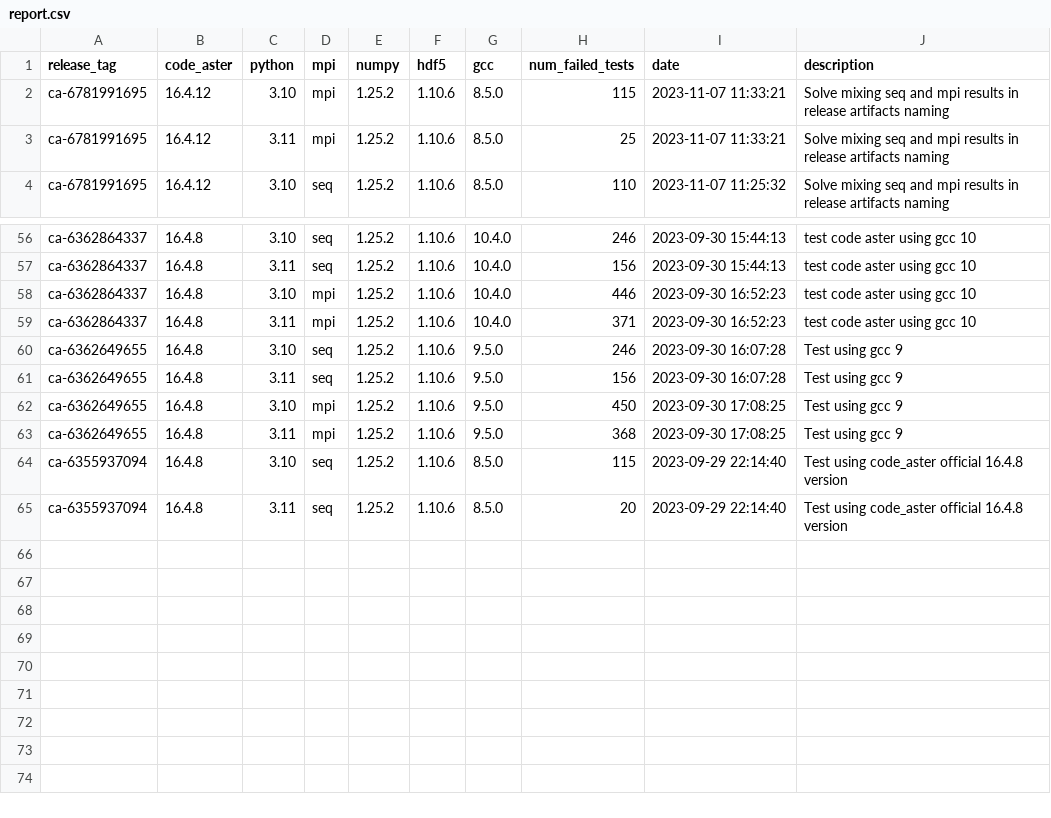
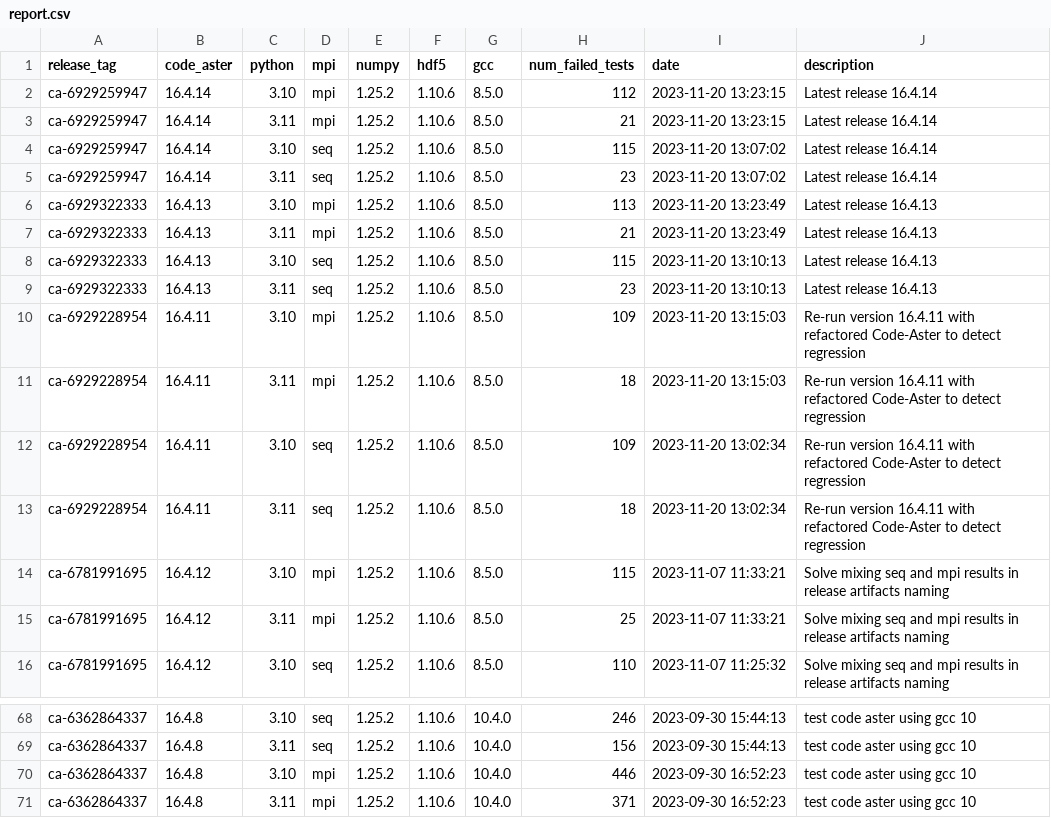
Before and after one commit to Krande/condapackaging, a CSV file: src/code_aster/.tests/report.csv, drawn as a sheet; only a part is shown, gaps mark what is left out.

```diff
--- a/src/code_aster/.tests/report.csv
+++ b/src/code_aster/.tests/report.csv
@@ -1,2 +1,14 @@
 release_tag,code_aster,python,mpi,numpy,hdf5,gcc,num_failed_tests,date,description
+ca-6929259947,16.4.14,3.10,mpi,1.25.2,1.10.6,8.5.0,112,2023-11-20 13:23:15,Latest release 16.4.14
+ca-6929259947,16.4.14,3.11,mpi,1.25.2,1.10.6,8.5.0,21,2023-11-20 13:23:15,Latest release 16.4.14
+ca-6929259947,16.4.14,3.10,seq,1.25.2,1.10.6,8.5.0,115,2023-11-20 13:07:02,Latest release 16.4.14
+ca-6929259947,16.4.14,3.11,seq,1.25.2,1.10.6,8.5.0,23,2023-11-20 13:07:02,Latest release 16.4.14
+ca-6929322333,16.4.13,3.10,mpi,1.25.2,1.10.6,8.5.0,113,2023-11-20 13:23:49,Latest release 16.4.13
+ca-6929322333,16.4.13,3.11,mpi,1.25.2,1.10.6,8.5.0,21,2023-11-20 13:23:49,Latest release 16.4.13
+ca-6929322333,16.4.13,3.10,seq,1.25.2,1.10.6,8.5.0,115,2023-11-20 13:10:13,Latest release 16.4.13
+ca-6929322333,16.4.13,3.11,seq,1.25.2,1.10.6,8.5.0,23,2023-11-20 13:10:13,Latest release 16.4.13
+ca-6929228954,16.4.11,3.10,mpi,1.25.2,1.10.6,8.5.0,109,2023-11-20 13:15:03,Re-run version 16.4.11 with refactored Code-Aster to detect regression
+ca-6929228954,16.4.11,3.11,mpi,1.25.2,1.10.6,8.5.0,18,2023-11-20 13:15:03,Re-run version 16.4.11 with refactored Code-Aster to detect regression
+ca-6929228954,16.4.11,3.10,seq,1.25.2,1.10.6,8.5.0,109,2023-11-20 13:02:34,Re-run version 16.4.11 with refactored Code-Aster to detect regression
+ca-6929228954,16.4.11,3.11,seq,1.25.2,1.10.6,8.5.0,18,2023-11-20 13:02:34,Re-run version 16.4.11 with refactored Code-Aster to detect regression
 ca-6781991695,16.4.12,3.10,mpi,1.25.2,1.10.6,8.5.0,115,2023-11-07 11:33:21,Solve mixing seq and mpi results in release artifacts naming
@@ -59,7 +71 @@ ca-6362864337,16.4.8,3.10,mpi,1.25.2,1.10.6,10.4.0,446,2023-09-30 16:52:23,test
 ca-6362864337,16.4.8,3.11,mpi,1.25.2,1.10.6,10.4.0,371,2023-09-30 16:52:23,test code aster using gcc 10
-ca-6362649655,16.4.8,3.10,seq,1.25.2,1.10.6,9.5.0,246,2023-09-30 16:07:28,Test using gcc 9
-ca-6362649655,16.4.8,3.11,seq,1.25.2,1.10.6,9.5.0,156,2023-09-30 16:07:28,Test using gcc 9
-ca-6362649655,16.4.8,3.10,mpi,1.25.2,1.10.6,9.5.0,450,2023-09-30 17:08:25,Test using gcc 9
-ca-6362649655,16.4.8,3.11,mpi,1.25.2,1.10.6,9.5.0,368,2023-09-30 17:08:25,Test using gcc 9
-ca-6355937094,16.4.8,3.10,seq,1.25.2,1.10.6,8.5.0,115,2023-09-29 22:14:40,Test using code_aster official 16.4.8 version
-ca-6355937094,16.4.8,3.11,seq,1.25.2,1.10.6,8.5.0,20,2023-09-29 22:14:40,Test using code_aster official 16.4.8 version
```
Also changed, not shown: 3 other files.
